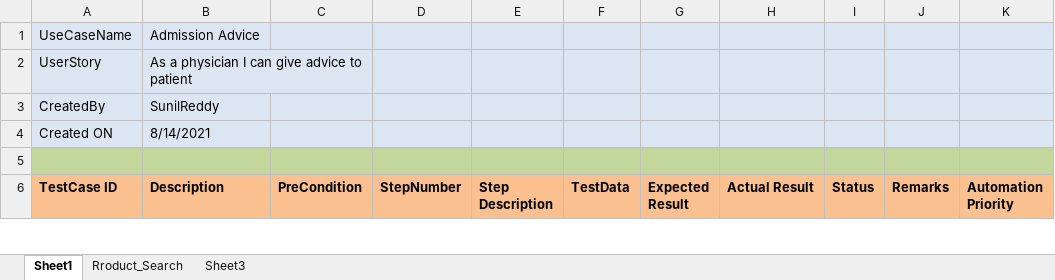
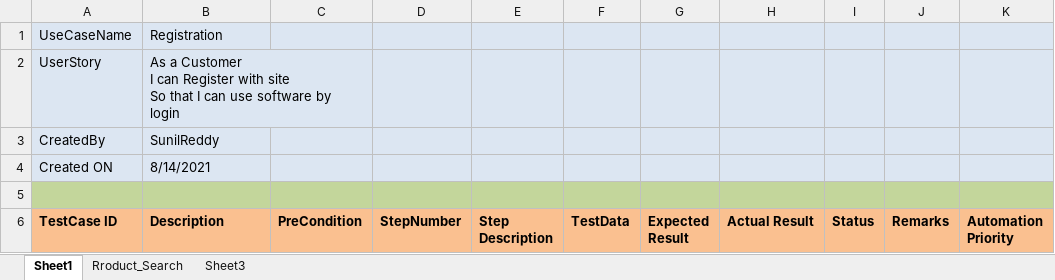
Before and after one commit to sunilreddyg/15th_Sep_2021_8AM, an Excel workbook: TestCases.xlsx, sheet Sheet1, drawn as a sheet; only a part is shown; values as stored, in another font and other column widths than the file's, no borders; ↵ is a line break in a cell; the diff covers the shown part only; the diff names each change by its address in the sheet, - before the commit and + after, or states it on an @@ line.

Commit message:
Add files via upload

```diff
--- a/TestCases.xlsx (sheet Sheet1)
+++ b/TestCases.xlsx (sheet Sheet1)
-B1 (Description): Admission Advice
+B1 (Description): Registration
-B2 (Description): As a physician I can give advice to patient
+B2 (Description): As a Customer ↵ I can Register with site ↵ So that I can use software by login
```
Also changed, not shown: 1 added row, 6 edited cells and cell formats elsewhere in this sheet, sheet Rroduct_Search.
